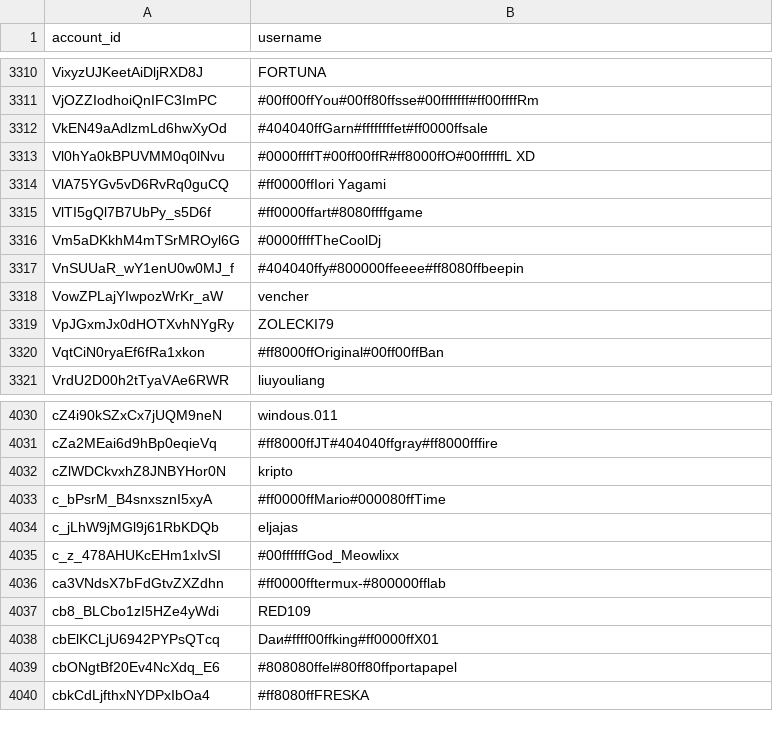
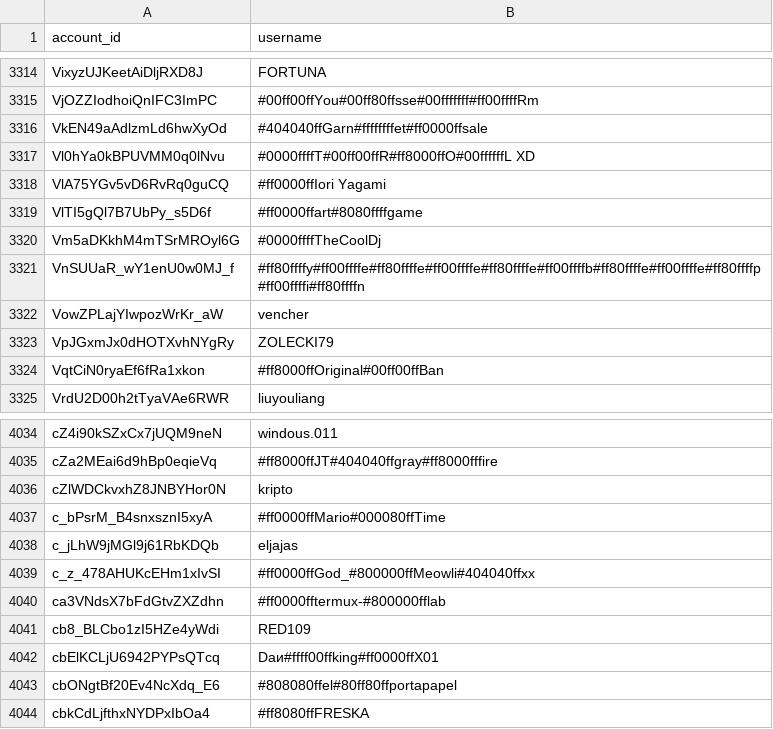
Before and after one commit to pewpewlive/ppl-data, a CSV file: account_data.csv, drawn as a sheet; only a part is shown, gaps mark what is left out; the diff covers the shown part only.

```diff
--- a/account_data.csv
+++ b/account_data.csv
@@ -3316,3 +3320,3 @@ VlTI5gQl7B7UbPy_s5D6f,#ff0000ffart#8080ffffgame
 Vm5aDKkhM4mTSrMROyl6G,#0000ffffTheCoolDj
-VnSUUaR_wY1enU0w0MJ_f,#404040ffy#800000ffeeee#ff8080ffbeepin
+VnSUUaR_wY1enU0w0MJ_f,#ff80ffffy#ff00ffffe#ff80ffffe#ff00ffffe#ff80ffffe#ff00ffffb#ff80ffffe#ff00ffffe#ff80ffffp#ff00ffffi#ff80ffffn
 VowZPLajYIwpozWrKr_aW,vencher
@@ -4034,3 +4038,3 @@ c_bPsrM_B4snxsznI5xyA,#ff0000ffMario#000080ffTime
 c_jLhW9jMGl9j61RbKDQb,eljajas
-c_z_478AHUKcEHm1xIvSI,#00ffffffGod_Meowlixx
+c_z_478AHUKcEHm1xIvSI,#ff0000ffGod_#800000ffMeowli#404040ffxx
 ca3VNdsX7bFdGtvZXZdhn,#ff0000fftermux-#800000fflab
```
Also changed, not shown: 5 added rows elsewhere in this file, 1 other file.
